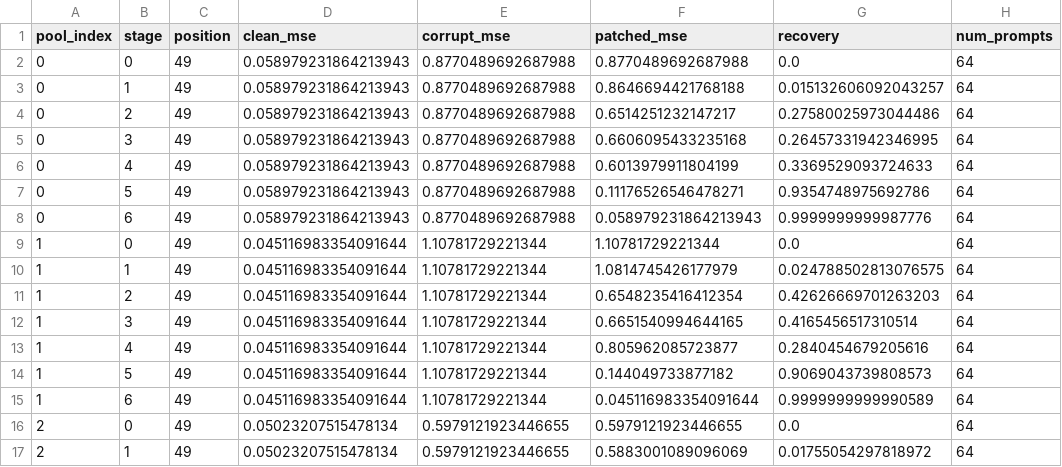
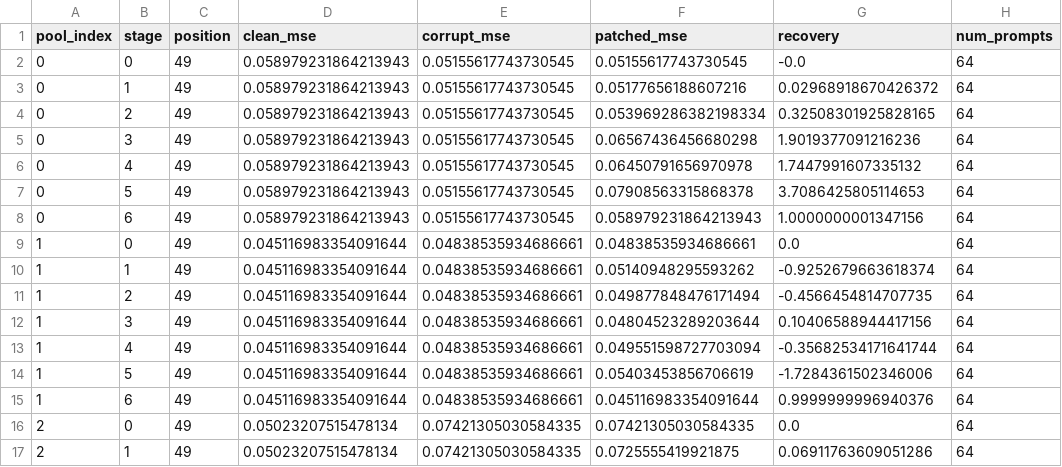
Before and after one commit to eddieqiao23/icl-time-series, a CSV file: src/experiments/mlr/04_causal/artifacts/summaries/activation_patching.csv, drawn as a sheet; only a part is shown; the diff covers the shown part only.

```diff
--- a/src/experiments/mlr/04_causal/artifacts/summaries/activation_patching.csv
+++ b/src/experiments/mlr/04_causal/artifacts/summaries/activation_patching.csv
@@ -1,17 +1,17 @@
 pool_index,stage,position,clean_mse,corrupt_mse,patched_mse,recovery,num_prompts
-0,0,49,0.058979231864213943,0.8770489692687988,0.8770489692687988,0.0,64
-0,1,49,0.058979231864213943,0.8770489692687988,0.8646694421768188,0.015132606092043257,64
-0,2,49,0.058979231864213943,0.8770489692687988,0.6514251232147217,0.27580025973044486,64
-0,3,49,0.058979231864213943,0.8770489692687988,0.6606095433235168,0.26457331942346995,64
-0,4,49,0.058979231864213943,0.8770489692687988,0.6013979911804199,0.3369529093724633,64
-0,5,49,0.058979231864213943,0.8770489692687988,0.11176526546478271,0.9354748975692786,64
-0,6,49,0.058979231864213943,0.8770489692687988,0.058979231864213943,0.9999999999987776,64
-1,0,49,0.045116983354091644,1.10781729221344,1.10781729221344,0.0,64
-1,1,49,0.045116983354091644,1.10781729221344,1.0814745426177979,0.024788502813076575,64
-1,2,49,0.045116983354091644,1.10781729221344,0.6548235416412354,0.42626669701263203,64
-1,3,49,0.045116983354091644,1.10781729221344,0.6651540994644165,0.4165456517310514,64
-1,4,49,0.045116983354091644,1.10781729221344,0.805962085723877,0.2840454679205616,64
-1,5,49,0.045116983354091644,1.10781729221344,0.144049733877182,0.9069043739808573,64
-1,6,49,0.045116983354091644,1.10781729221344,0.045116983354091644,0.9999999999990589,64
-2,0,49,0.05023207515478134,0.5979121923446655,0.5979121923446655,0.0,64
-2,1,49,0.05023207515478134,0.5979121923446655,0.5883001089096069,0.01755054297818972,64
+0,0,49,0.058979231864213943,0.05155617743730545,0.05155617743730545,-0.0,64
+0,1,49,0.058979231864213943,0.05155617743730545,0.05177656188607216,0.02968918670426372,64
+0,2,49,0.058979231864213943,0.05155617743730545,0.053969286382198334,0.32508301925828165,64
+0,3,49,0.058979231864213943,0.05155617743730545,0.06567436456680298,1.9019377091216236,64
+0,4,49,0.058979231864213943,0.05155617743730545,0.06450791656970978,1.7447991607335132,64
+0,5,49,0.058979231864213943,0.05155617743730545,0.07908563315868378,3.7086425805114653,64
+0,6,49,0.058979231864213943,0.05155617743730545,0.058979231864213943,1.0000000001347156,64
+1,0,49,0.045116983354091644,0.04838535934686661,0.04838535934686661,0.0,64
+1,1,49,0.045116983354091644,0.04838535934686661,0.05140948295593262,-0.9252679663618374,64
+1,2,49,0.045116983354091644,0.04838535934686661,0.049877848476171494,-0.4566454814707735,64
+1,3,49,0.045116983354091644,0.04838535934686661,0.04804523289203644,0.10406588944417156,64
+1,4,49,0.045116983354091644,0.04838535934686661,0.049551598727703094,-0.35682534171641744,64
+1,5,49,0.045116983354091644,0.04838535934686661,0.05403453856706619,-1.7284361502346006,64
+1,6,49,0.045116983354091644,0.04838535934686661,0.045116983354091644,0.9999999996940376,64
+2,0,49,0.05023207515478134,0.07421305030584335,0.07421305030584335,0.0,64
+2,1,49,0.05023207515478134,0.07421305030584335,0.0725555419921875,0.06911763609051286,64
```
Also changed, not shown: 147 edited cells elsewhere in this file, src/experiments/mlr/01_behavior/artifacts/summaries/mse_summary.csv, src/experiments/mlr/03_probing/artifacts/summaries/probe_summary.csv, 45 other files.
